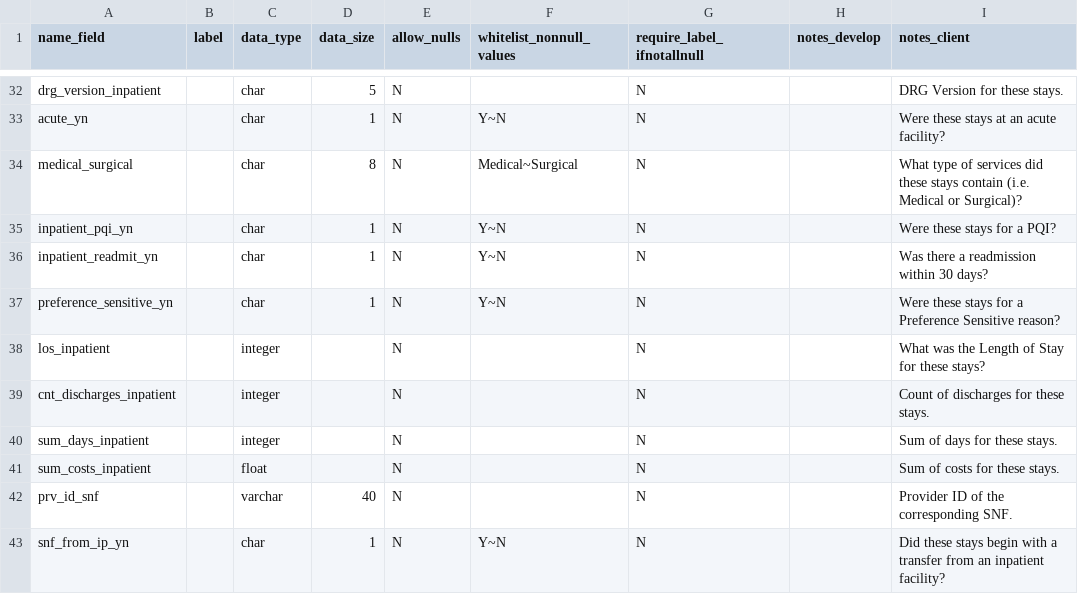
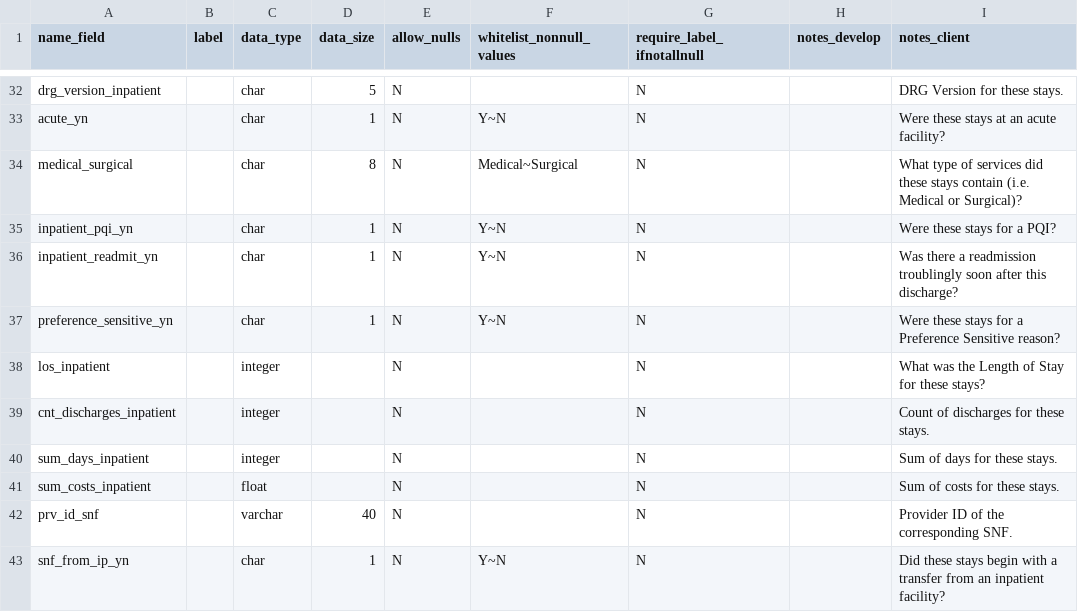
Before and after one commit to Milliman-PRM/comparator-report-legacy, a CSV file: Post005_Datamarts/Comparator_Report/Comparator_Report_Fields.csv, drawn as a sheet; only a part is shown, gaps mark what is left out.

Commit message:
Abstract the readmission description.
Do this to avoid putting too many details in the description.  Do that
because the details can be likely to change swiftly.

```diff
--- a/Post005_Datamarts/Comparator_Report/Comparator_Report_Fields.csv
+++ b/Post005_Datamarts/Comparator_Report/Comparator_Report_Fields.csv
@@ -35,3 +35,3 @@ medical_surgical,,char,8,N,Medical~Surgical,N,,What type of services did these s
 inpatient_pqi_yn,,char,1,N,Y~N,N,,Were these stays for a PQI?
-inpatient_readmit_yn,,char,1,N,Y~N,N,,Was there a readmission within 30 days?
+inpatient_readmit_yn,,char,1,N,Y~N,N,,Was there a readmission troublingly soon after this discharge?
 preference_sensitive_yn,,char,1,N,Y~N,N,,Were these stays for a Preference Sensitive reason?
```
